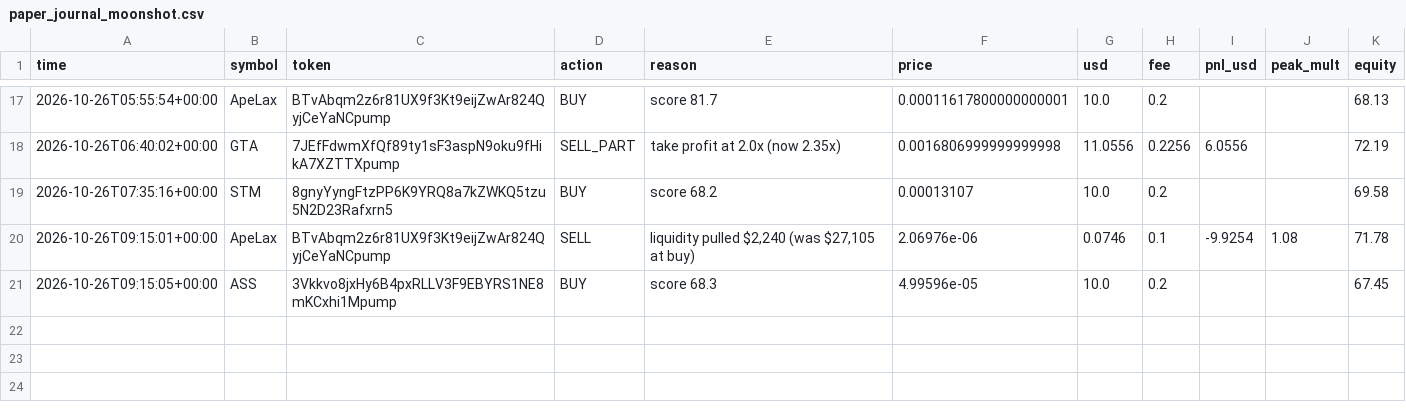
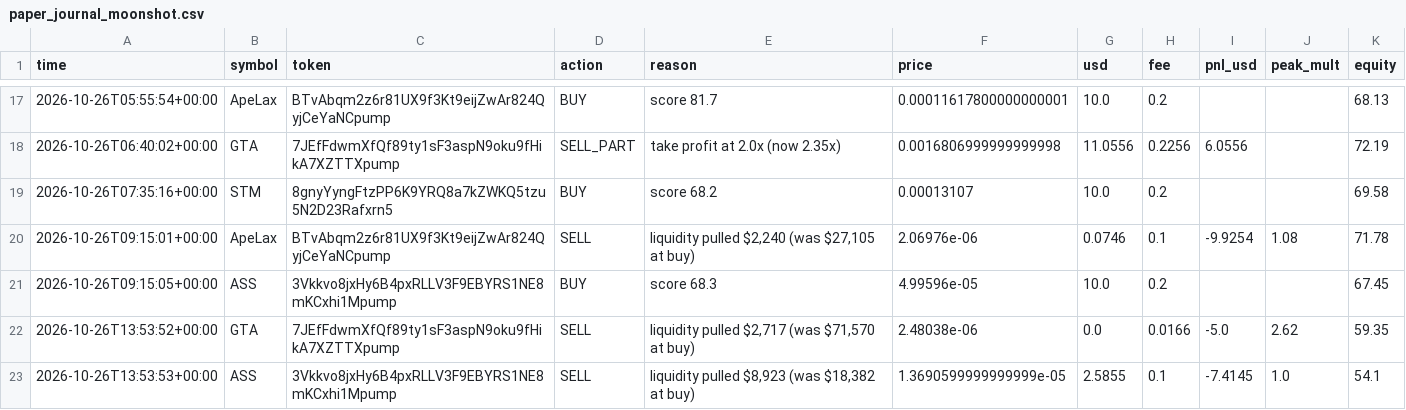
Before and after one commit to SuppleVise/memecoin-scanner, a CSV file: paper_journal_moonshot.csv, drawn as a sheet; only a part is shown, gaps mark what is left out; the diff names each change by its address in the sheet, - before the commit and + after, or states it on an @@ line.

```diff
--- a/paper_journal_moonshot.csv
+++ b/paper_journal_moonshot.csv
+row 22: 2026-10-26T13:53:52+00:00 | GTA | 7JEfFdwmXfQf89ty1sF3aspN9oku9fHikA7XZTTXpump | SELL | liquidity pulled $2,717 (was $71,570 at buy) | 2.48038e-06 | 0.0 | 0.0166 | -5.0 | 2.62 | 59.35
+row 23: 2026-10-26T13:53:53+00:00 | ASS | 3Vkkvo8jxHy6B4pxRLLV3F9EBYRS1NE8mKCxhi1Mpump | SELL | liquidity pulled $8,923 (was $18,382 at buy) | 1.3690599999999999e-05 | 2.5855 | 0.1 | -7.4145 | 1.0 | 54.1
```
Also changed, not shown: paper_journal_moonshot_all.csv, paper_journal_moonshot_pct10.csv, 8 other files.
